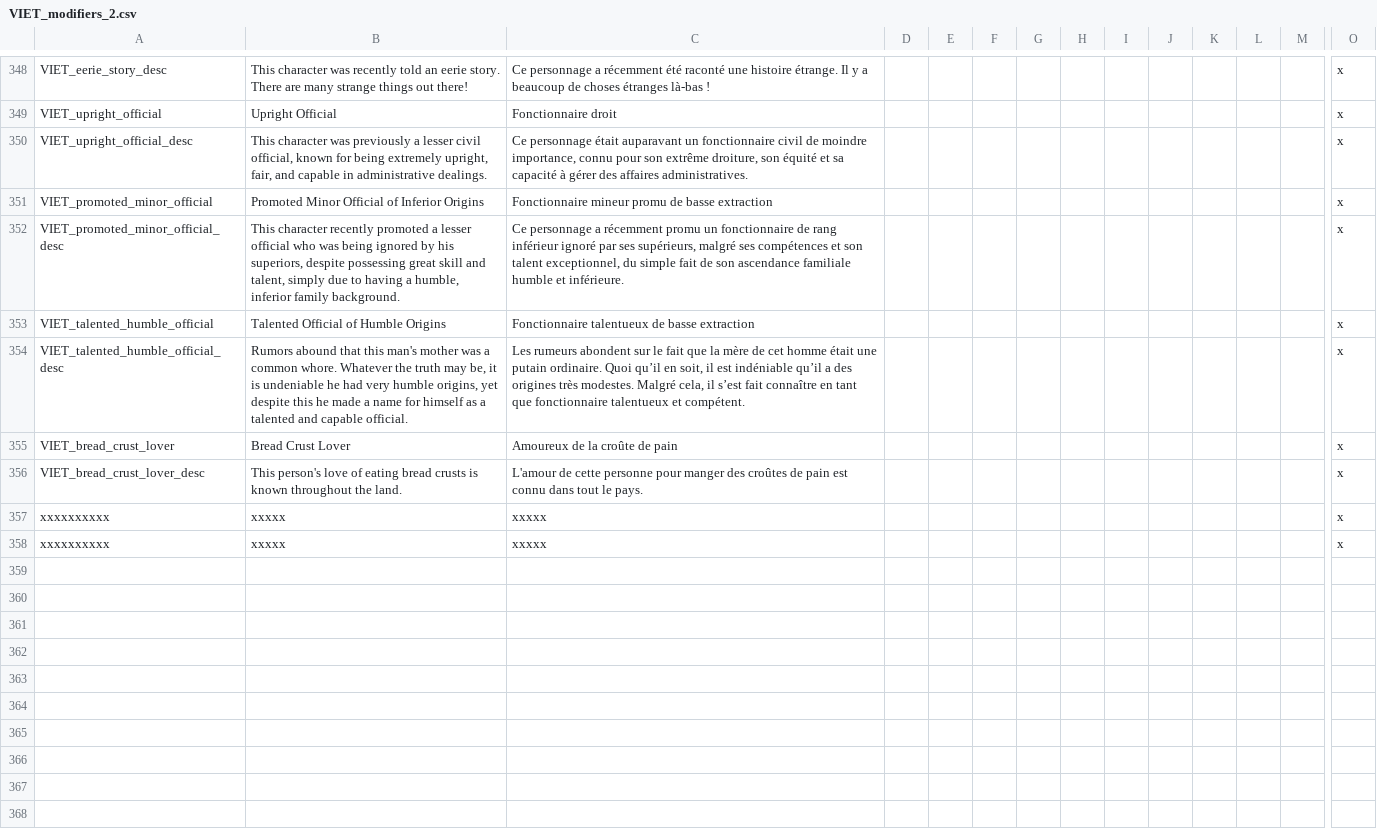
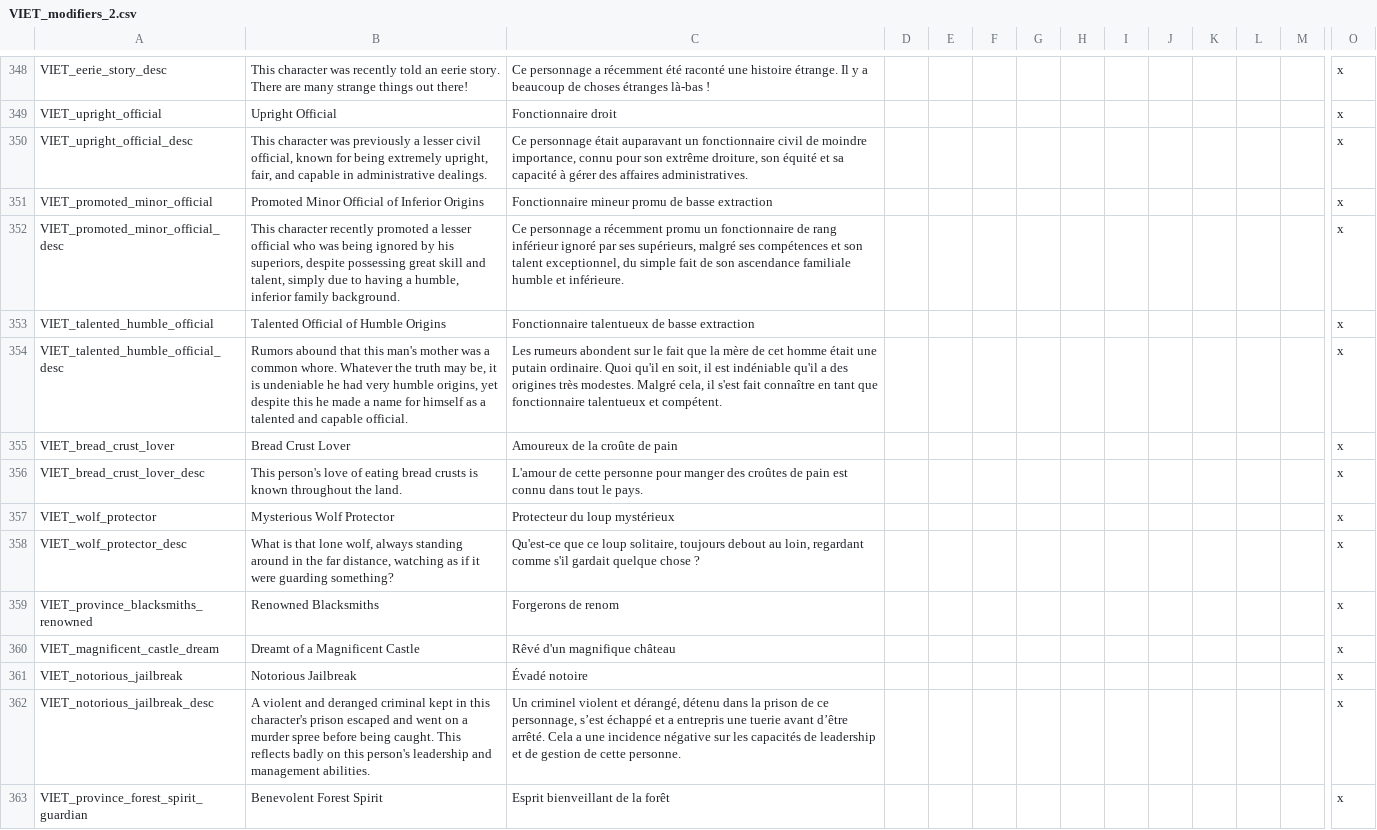
Before and after one commit to LlywelynapGruffudd/fuzzy-octo-disco, a CSV file: localisation/VIET_modifiers_2.csv, drawn as a sheet; only a part is shown, gaps mark what is left out; the shorter side is filled out with more unchanged rows; removed rows and columns are numbered as before the commit, all else as after; rows hold the shown columns only; the diff covers the shown part only; the diff names each change by its address in the sheet, - before the commit and + after, or states it on an @@ line.

```diff
--- a/localisation/VIET_modifiers_2.csv
+++ b/localisation/VIET_modifiers_2.csv
-C354: …ordinaire. Quoi qu’il en soit, il est indéniable qu’il a des origines très modestes. Malgré cela, il s’est fait connaître…
+C354: …ordinaire. Quoi qu'il en soit, il est indéniable qu'il a des origines très modestes. Malgré cela, il s'est fait connaître…
-row 357: xxxxxxxxxx | xxxxx | xxxxx |  |  |  |  |  |  |  |  |  |  | x
+row 357: VIET_wolf_protector | Mysterious Wolf Protector | Protecteur du loup mystérieux |  |  |  |  |  |  |  |  |  |  | x
+row 358: VIET_wolf_protector_desc | What is that lone wolf, always standing around in the far distance, watching as if it were guarding something? | Qu'est-ce que ce loup solitaire, toujours debout au loin, regardant comme s'il gardait quelque chose ? |  |  |  |  |  |  |  |  |  |  | x
+row 359: VIET_province_blacksmiths_renowned | Renowned Blacksmiths | Forgerons de renom |  |  |  |  |  |  |  |  |  |  | x
+row 360: VIET_magnificent_castle_dream | Dreamt of a Magnificent Castle | Rêvé d'un magnifique château |  |  |  |  |  |  |  |  |  |  | x
+row 361: VIET_notorious_jailbreak | Notorious Jailbreak | Évadé notoire |  |  |  |  |  |  |  |  |  |  | x
+row 362: VIET_notorious_jailbreak_desc | A violent and deranged criminal kept in this character's prison escaped and went on a murder spree before being caught. This reflects badly on this person's leadership and management abilities. | Un criminel violent et dérangé, détenu dans la prison de ce personnage, s’est échappé et a entrepris une tuerie avant d’être arrêté. Cela a une incidence négative sur les capacités de leadership et de gestion de cette personne. |  |  |  |  |  |  |  |  |  |  | x
+row 363: VIET_province_forest_spirit_guardian | Benevolent Forest Spirit | Esprit bienveillant de la forêt |  |  |  |  |  |  |  |  |  |  | x
```
Also changed, not shown: 10 added rows and 22 edited cells elsewhere in this file, localisation/VIET_Events_Events.csv, 7 other files.
